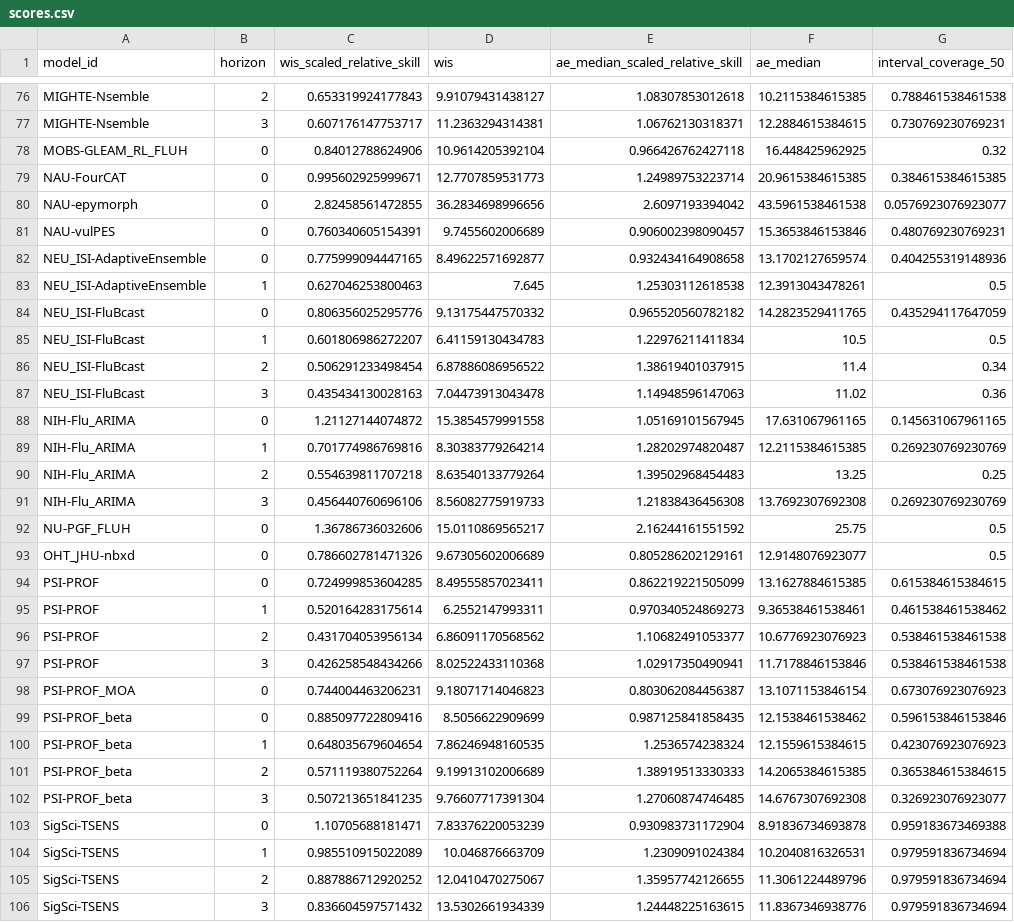
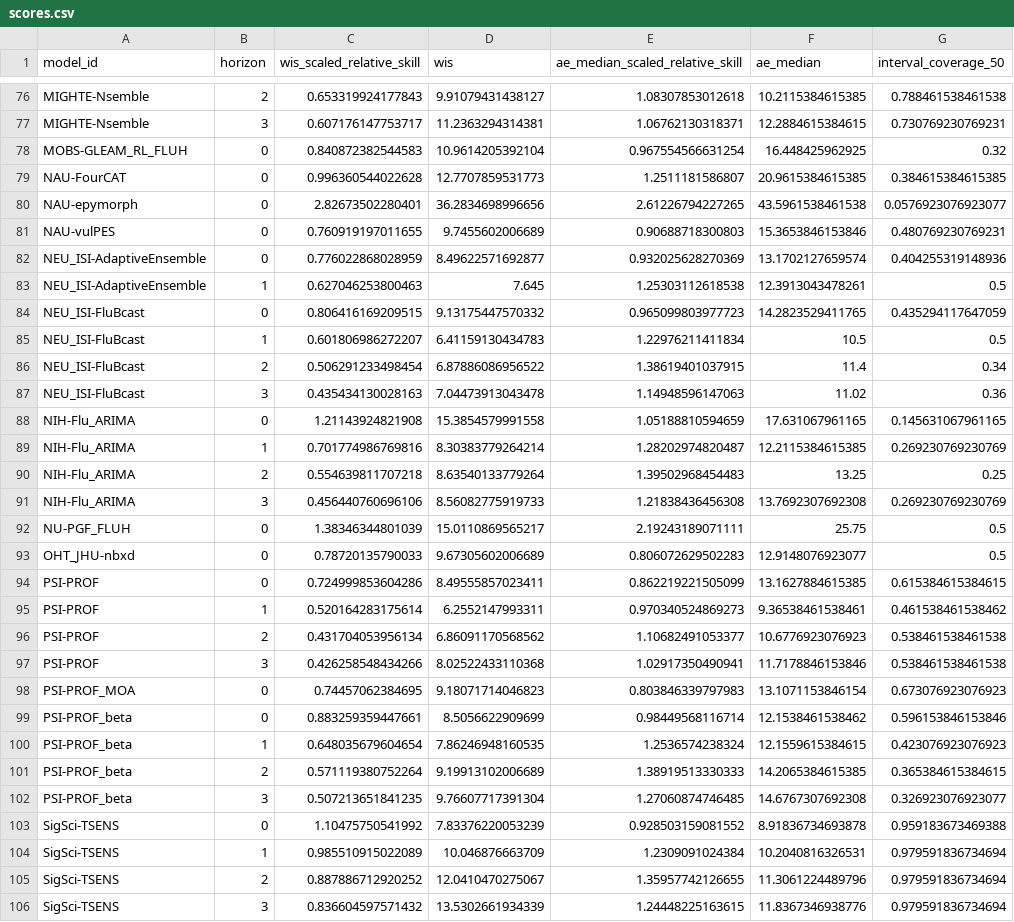
Before and after one commit to reichlab/flusight-dashboard, a CSV file: scores/wk inc flu hosp/Last 2 weeks, state level/horizon/scores.csv, drawn as a sheet; only a part is shown, gaps mark what is left out; the diff covers the shown part only; the diff names each change by its address in the sheet, - before the commit and + after, or states it on an @@ line.

```diff
--- a/scores/wk inc flu hosp/Last 2 weeks, state level/horizon/scores.csv
+++ b/scores/wk inc flu hosp/Last 2 weeks, state level/horizon/scores.csv
-C78 (wis_scaled_relative_skill): 0.84012788624906
+C78 (wis_scaled_relative_skill): 0.840872382544583
-E78 (ae_median_scaled_relative_skill): 0.966426762427118
+E78 (ae_median_scaled_relative_skill): 0.967554566631254
-C79 (wis_scaled_relative_skill): 0.995602925999671
+C79 (wis_scaled_relative_skill): 0.996360544022628
-E79 (ae_median_scaled_relative_skill): 1.24989753223714
+E79 (ae_median_scaled_relative_skill): 1.2511181586807
-C80 (wis_scaled_relative_skill): 2.82458561472855
+C80 (wis_scaled_relative_skill): 2.82673502280401
-E80 (ae_median_scaled_relative_skill): 2.6097193394042
+E80 (ae_median_scaled_relative_skill): 2.61226794227265
-C81 (wis_scaled_relative_skill): 0.760340605154391
+C81 (wis_scaled_relative_skill): 0.760919197011655
-E81 (ae_median_scaled_relative_skill): 0.906002398090457
+E81 (ae_median_scaled_relative_skill): 0.90688718300803
-C82 (wis_scaled_relative_skill): 0.775999094447165
+C82 (wis_scaled_relative_skill): 0.776022868028959
-E82 (ae_median_scaled_relative_skill): 0.932434164908658
+E82 (ae_median_scaled_relative_skill): 0.932025628270369
-C84 (wis_scaled_relative_skill): 0.806356025295776
+C84 (wis_scaled_relative_skill): 0.806416169209515
-E84 (ae_median_scaled_relative_skill): 0.965520560782182
+E84 (ae_median_scaled_relative_skill): 0.965099803977723
-C88 (wis_scaled_relative_skill): 1.21127144074872
+C88 (wis_scaled_relative_skill): 1.21143924821908
-E88 (ae_median_scaled_relative_skill): 1.05169101567945
+E88 (ae_median_scaled_relative_skill): 1.05188810594659
-C92 (wis_scaled_relative_skill): 1.36786736032606
+C92 (wis_scaled_relative_skill): 1.38346344801039
-E92 (ae_median_scaled_relative_skill): 2.16244161551592
+E92 (ae_median_scaled_relative_skill): 2.19243189071111
-C93 (wis_scaled_relative_skill): 0.786602781471326
+C93 (wis_scaled_relative_skill): 0.78720135790033
-E93 (ae_median_scaled_relative_skill): 0.805286202129161
+E93 (ae_median_scaled_relative_skill): 0.806072629502283
-C94 (wis_scaled_relative_skill): 0.724999853604285
+C94 (wis_scaled_relative_skill): 0.724999853604286
-C98 (wis_scaled_relative_skill): 0.744004463206231
+C98 (wis_scaled_relative_skill): 0.74457062384695
-E98 (ae_median_scaled_relative_skill): 0.803062084456387
+E98 (ae_median_scaled_relative_skill): 0.803846339797983
-C99 (wis_scaled_relative_skill): 0.885097722809416
+C99 (wis_scaled_relative_skill): 0.883259359447661
-E99 (ae_median_scaled_relative_skill): 0.987125841858435
+E99 (ae_median_scaled_relative_skill): 0.98449568116714
-C103 (wis_scaled_relative_skill): 1.10705688181471
+C103 (wis_scaled_relative_skill): 1.10475750541992
-E103 (ae_median_scaled_relative_skill): 0.930983731172904
+E103 (ae_median_scaled_relative_skill): 0.928503159081552
```
Also changed, not shown: 1 added row, 1 removed row and 83 edited cells elsewhere in this file, scores/wk inc flu hosp/2025-2026 season, state level/location/scores.csv, scores/wk inc flu hosp/2025-2026 season, state level/reference_date/scores.csv, 27 other files.
